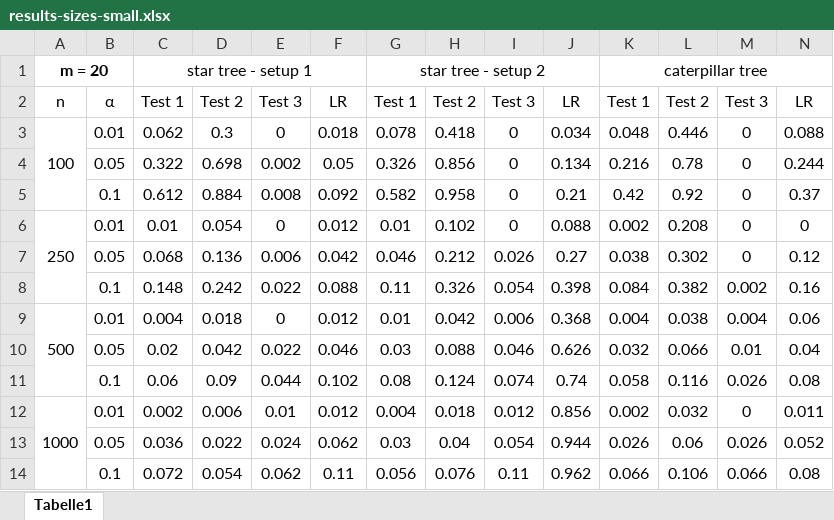
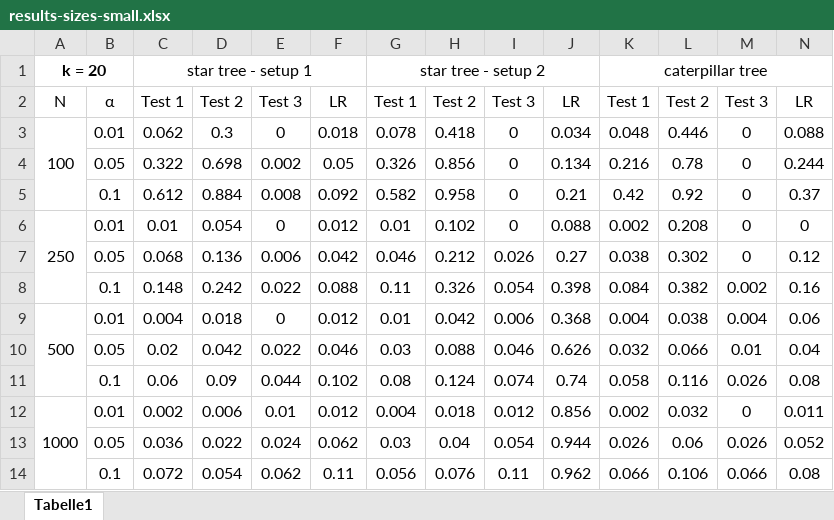
Before and after one commit to NilsSturma/TestGGM, an Excel workbook: results/results-sizes-small.xlsx, sheet Tabelle1, drawn as a sheet; values as stored, in another font and other column widths than the file's, no borders; the diff names each change by its address in the sheet, - before the commit and + after, or states it on an @@ line.

Commit message:
fixed error i results-sizes plot

```diff
--- a/results/results-sizes-small.xlsx (sheet Tabelle1)
+++ b/results/results-sizes-small.xlsx (sheet Tabelle1)
-A1: m = 20
+A1: k = 20
-A2: n
+A2: N
```
Also changed, not shown: 2 other files.
